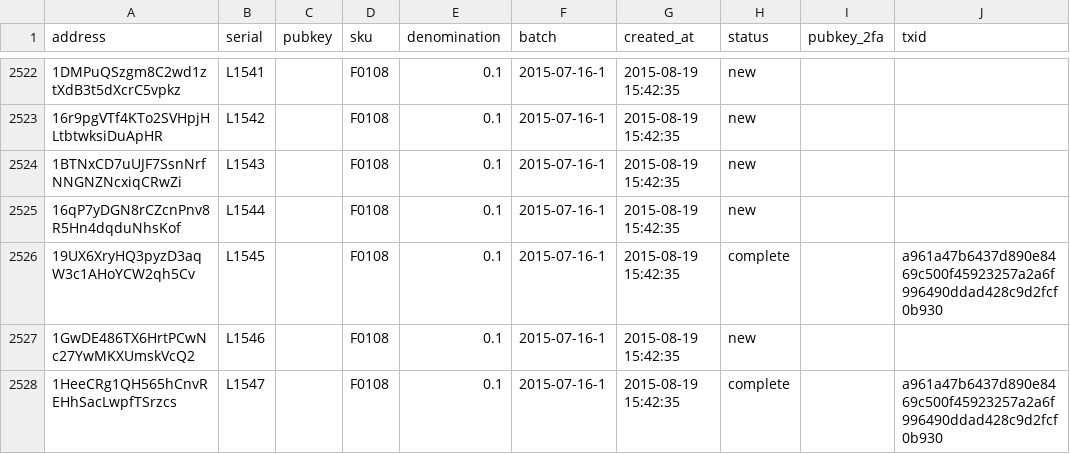
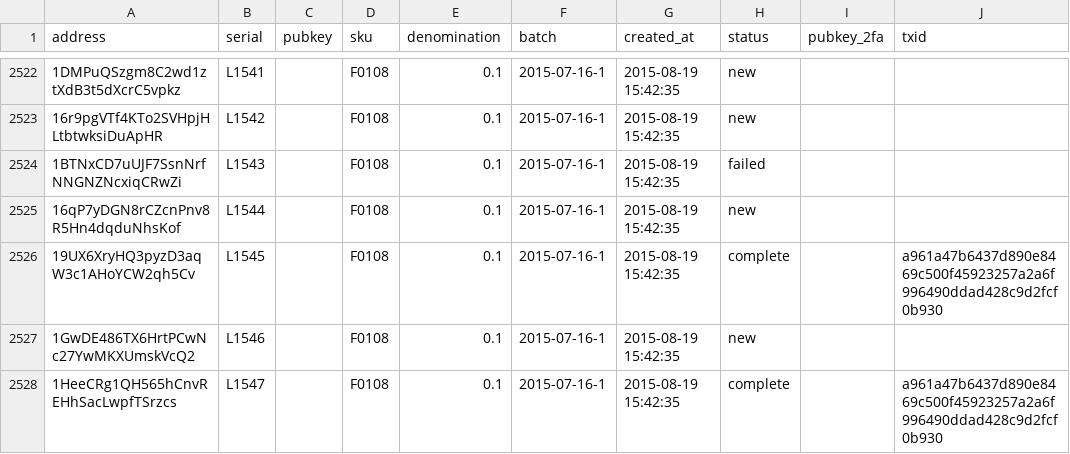
Before and after one commit to prasos/denarium-database, a TSV file: coin.tsv, drawn as a sheet; only a part is shown, gaps mark what is left out; the diff covers the shown part only.

Commit message:
Daily coin status update

```diff
--- a/coin.tsv
+++ b/coin.tsv
@@ -2523,3 +2523,3 @@ address	serial	pubkey	sku	denomination	batch	created_at	status	pubkey_2fa	txid
 16r9pgVTf4KTo2SVHpjHLtbtwksiDuApHR	L1542		F0108	0.1	2015-07-16-1	2015-08-19 15:42:35	new		
-1BTNxCD7uUJF7SsnNrfNNGNZNcxiqCRwZi	L1543		F0108	0.1	2015-07-16-1	2015-08-19 15:42:35	new		
+1BTNxCD7uUJF7SsnNrfNNGNZNcxiqCRwZi	L1543		F0108	0.1	2015-07-16-1	2015-08-19 15:42:35	failed		
 16qP7yDGN8rCZcnPnv8R5Hn4dqduNhsKof	L1544		F0108	0.1	2015-07-16-1	2015-08-19 15:42:35	new		
```
Also changed, not shown: 13 added rows and 28 edited cells elsewhere in this file, 1 other file.
